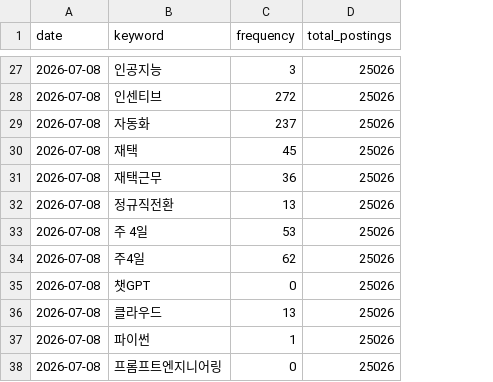
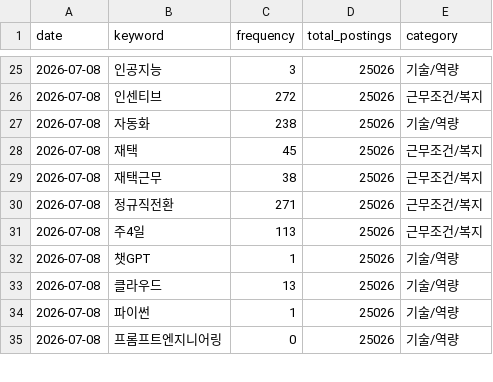
Before and after one commit to thienngminh0406-byte/Joblens, a CSV file: keyword_trends.csv, drawn as a sheet; only a part is shown, gaps mark what is left out; removed rows and columns are numbered as before the commit, all else as after; the diff covers the shown part only; the diff names each change by its address in the sheet, - before the commit and + after, or states it on an @@ line.

```diff
--- a/keyword_trends.csv
+++ b/keyword_trends.csv
+column E (category), rows 25-35: 기술/역량 | 근무조건/복지 | 기술/역량 | 근무조건/복지 | 근무조건/복지 | 근무조건/복지 | 근무조건/복지 | 기술/역량 | 기술/역량 | 기술/역량 | 기술/역량
-C27 (frequency): 237
+C27 (frequency): 238
-C29 (frequency): 36
+C29 (frequency): 38
-C30 (frequency): 13
+C30 (frequency): 271
-row 33: 2026-07-08 | 주 4일 | 53 | 25026
-C31 (frequency): 62
+C31 (frequency): 113
-C32 (frequency): 0
+C32 (frequency): 1
```
Also changed, not shown: 2 removed rows and 8 edited cells elsewhere in this file.
